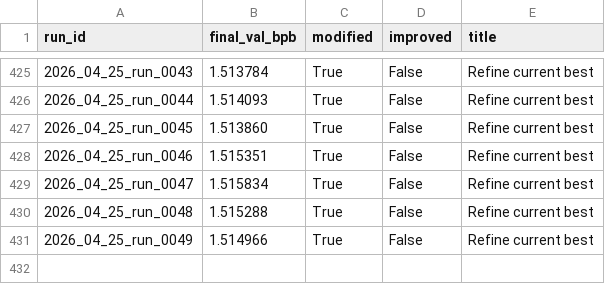
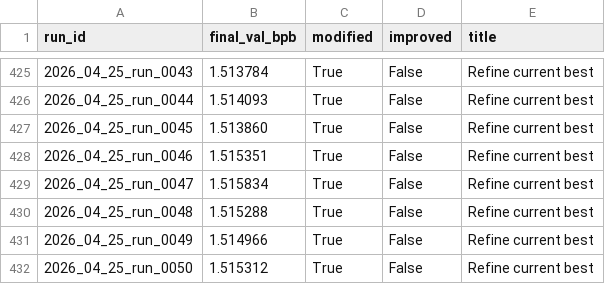
Before and after one commit to frido22/low_vram_institute, a CSV file: output/reports/history.csv, drawn as a sheet; only a part is shown, gaps mark what is left out; the diff names each change by its address in the sheet, - before the commit and + after, or states it on an @@ line.

```diff
--- a/output/reports/history.csv
+++ b/output/reports/history.csv
+row 432: 2026_04_25_run_0050 | 1.515312 | True | False | Refine current best
```
Also changed, not shown: 9 other files.
